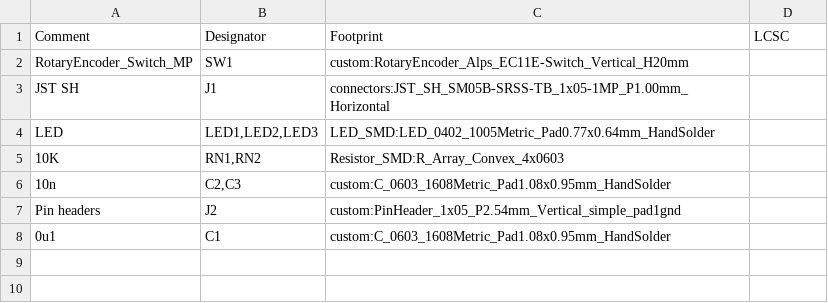
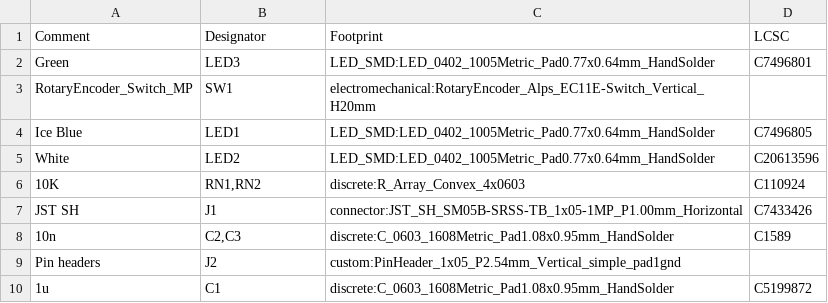
Before and after one commit to smkent/pcb, a CSV file: pcb/misc/rotary-encoder-module/fab/jlcpcb/rotary-encoder-module-bom.csv, drawn as a sheet.

Commit message:
Generate fab outputs for misc/rotary-encoder-module

```diff
--- a/pcb/misc/rotary-encoder-module/fab/jlcpcb/rotary-encoder-module-bom.csv
+++ b/pcb/misc/rotary-encoder-module/fab/jlcpcb/rotary-encoder-module-bom.csv
@@ -1,8 +1,10 @@
 Comment,Designator,Footprint,LCSC
-RotaryEncoder_Switch_MP,SW1,custom:RotaryEncoder_Alps_EC11E-Switch_Vertical_H20mm,
-JST SH,J1,connectors:JST_SH_SM05B-SRSS-TB_1x05-1MP_P1.00mm_Horizontal,
-LED,"LED1,LED2,LED3",LED_SMD:LED_0402_1005Metric_Pad0.77x0.64mm_HandSolder,
-10K,"RN1,RN2",Resistor_SMD:R_Array_Convex_4x0603,
-10n,"C2,C3",custom:C_0603_1608Metric_Pad1.08x0.95mm_HandSolder,
+Green,LED3,LED_SMD:LED_0402_1005Metric_Pad0.77x0.64mm_HandSolder,C7496801
+RotaryEncoder_Switch_MP,SW1,electromechanical:RotaryEncoder_Alps_EC11E-Switch_Vertical_H20mm,
+Ice Blue,LED1,LED_SMD:LED_0402_1005Metric_Pad0.77x0.64mm_HandSolder,C7496805
+White,LED2,LED_SMD:LED_0402_1005Metric_Pad0.77x0.64mm_HandSolder,C20613596
+10K,"RN1,RN2",discrete:R_Array_Convex_4x0603,C110924
+JST SH,J1,connector:JST_SH_SM05B-SRSS-TB_1x05-1MP_P1.00mm_Horizontal,C7433426
+10n,"C2,C3",discrete:C_0603_1608Metric_Pad1.08x0.95mm_HandSolder,C1589
 Pin headers,J2,custom:PinHeader_1x05_P2.54mm_Vertical_simple_pad1gnd,
-0u1,C1,custom:C_0603_1608Metric_Pad1.08x0.95mm_HandSolder,
+1u,C1,discrete:C_0603_1608Metric_Pad1.08x0.95mm_HandSolder,C5199872
```
Also changed, not shown: pcb/misc/rotary-encoder-module/fab/jlcpcb/rotary-encoder-module-pos.csv, 3 other files.
